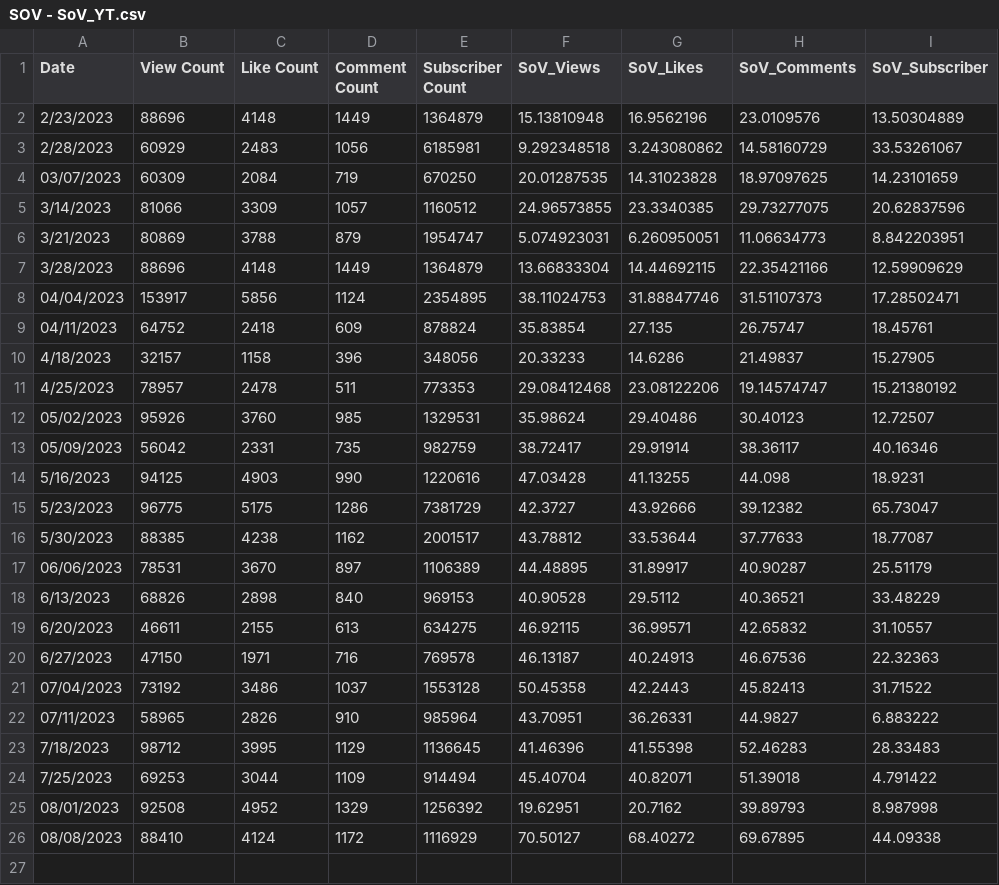
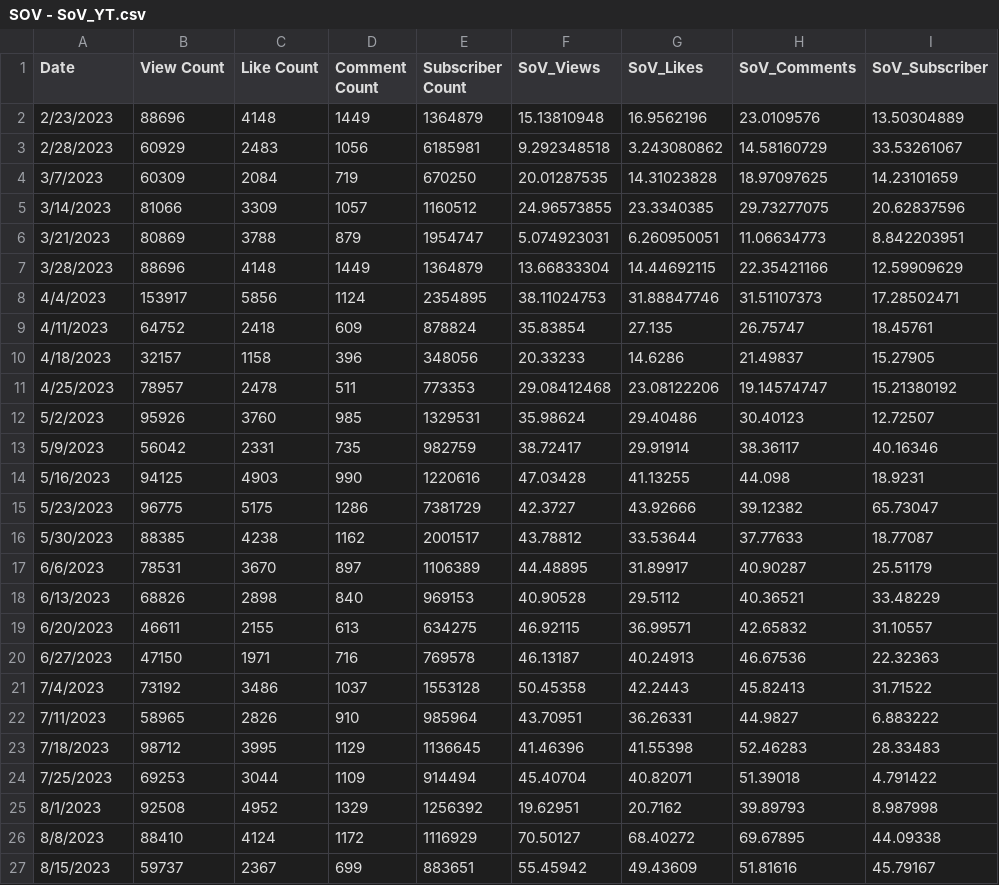
Before and after one commit to ghostq3/smcp-dashboard, a CSV file: csvs/SOV - SoV_YT.csv, drawn as a sheet.

```diff
--- a/csvs/SOV - SoV_YT.csv
+++ b/csvs/SOV - SoV_YT.csv
@@ -3,3 +3,3 @@ Date,View Count,Like Count,Comment Count,Subscriber Count,SoV_Views,SoV_Likes,So
 2/28/2023,60929,2483,1056,6185981,9.292348518,3.243080862,14.58160729,33.53261067
-03/07/2023,60309,2084,719,670250,20.01287535,14.31023828,18.97097625,14.23101659
+3/7/2023,60309,2084,719,670250,20.01287535,14.31023828,18.97097625,14.23101659
 3/14/2023,81066,3309,1057,1160512,24.96573855,23.3340385,29.73277075,20.62837596
@@ -7,8 +7,8 @@ Date,View Count,Like Count,Comment Count,Subscriber Count,SoV_Views,SoV_Likes,So
 3/28/2023,88696,4148,1449,1364879,13.66833304,14.44692115,22.35421166,12.59909629
-04/04/2023,153917,5856,1124,2354895,38.11024753,31.88847746,31.51107373,17.28502471
-04/11/2023,64752,2418,609,878824,35.83854,27.135,26.75747,18.45761
+4/4/2023,153917,5856,1124,2354895,38.11024753,31.88847746,31.51107373,17.28502471
+4/11/2023,64752,2418,609,878824,35.83854,27.135,26.75747,18.45761
 4/18/2023,32157,1158,396,348056,20.33233,14.6286,21.49837,15.27905
 4/25/2023,78957,2478,511,773353,29.08412468,23.08122206,19.14574747,15.21380192
-05/02/2023,95926,3760,985,1329531,35.98624,29.40486,30.40123,12.72507
-05/09/2023,56042,2331,735,982759,38.72417,29.91914,38.36117,40.16346
+5/2/2023,95926,3760,985,1329531,35.98624,29.40486,30.40123,12.72507
+5/9/2023,56042,2331,735,982759,38.72417,29.91914,38.36117,40.16346
 5/16/2023,94125,4903,990,1220616,47.03428,41.13255,44.098,18.9231
@@ -16,3 +16,3 @@ Date,View Count,Like Count,Comment Count,Subscriber Count,SoV_Views,SoV_Likes,So
 5/30/2023,88385,4238,1162,2001517,43.78812,33.53644,37.77633,18.77087
-06/06/2023,78531,3670,897,1106389,44.48895,31.89917,40.90287,25.51179
+6/6/2023,78531,3670,897,1106389,44.48895,31.89917,40.90287,25.51179
 6/13/2023,68826,2898,840,969153,40.90528,29.5112,40.36521,33.48229
@@ -20,7 +20,8 @@ Date,View Count,Like Count,Comment Count,Subscriber Count,SoV_Views,SoV_Likes,So
 6/27/2023,47150,1971,716,769578,46.13187,40.24913,46.67536,22.32363
-07/04/2023,73192,3486,1037,1553128,50.45358,42.2443,45.82413,31.71522
-07/11/2023,58965,2826,910,985964,43.70951,36.26331,44.9827,6.883222
+7/4/2023,73192,3486,1037,1553128,50.45358,42.2443,45.82413,31.71522
+7/11/2023,58965,2826,910,985964,43.70951,36.26331,44.9827,6.883222
 7/18/2023,98712,3995,1129,1136645,41.46396,41.55398,52.46283,28.33483
 7/25/2023,69253,3044,1109,914494,45.40704,40.82071,51.39018,4.791422
-08/01/2023,92508,4952,1329,1256392,19.62951,20.7162,39.89793,8.987998
-08/08/2023,88410,4124,1172,1116929,70.50127,68.40272,69.67895,44.09338
+8/1/2023,92508,4952,1329,1256392,19.62951,20.7162,39.89793,8.987998
+8/8/2023,88410,4124,1172,1116929,70.50127,68.40272,69.67895,44.09338
+8/15/2023,59737,2367,699,883651,55.45942,49.43609,51.81616,45.79167
```
Also changed, not shown: csvs/SOV - Twitch_SOV.csv, csvs/SOV - Twitch_axie_vs_field.csv, 7 other files.
